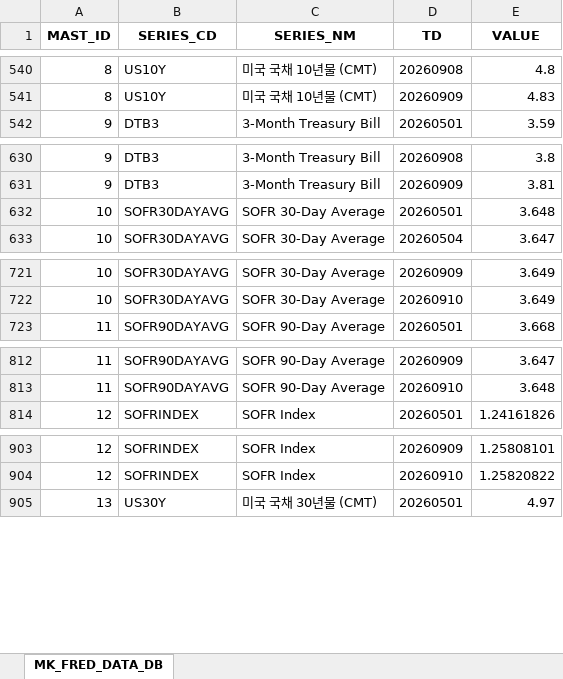
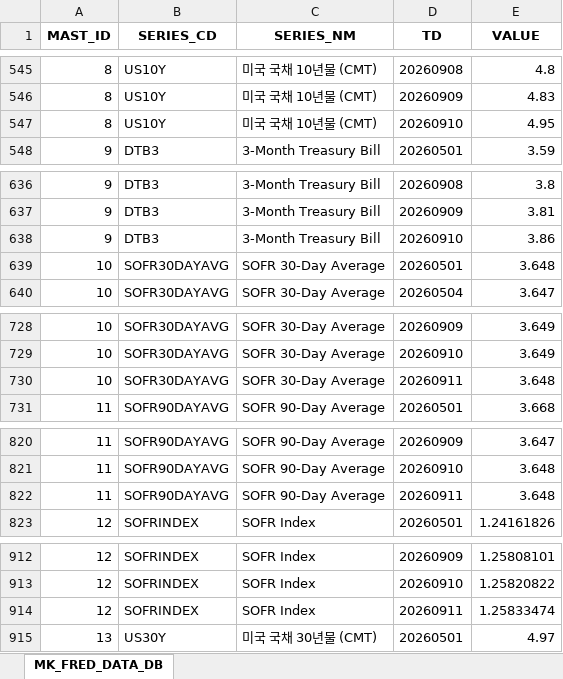
Before and after one commit to chsbjh-ops/mk-inv-ingest, an Excel workbook: data/mk_fred_data_master.xlsx, sheet MK_FRED_DATA_DB, drawn as a sheet; only a part is shown, gaps mark what is left out; values as stored, in another font and other column widths than the file's, no borders; the diff covers the shown part only; the diff names each change by its address in the sheet, - before the commit and + after, or states it on an @@ line.

```diff
--- a/data/mk_fred_data_master.xlsx (sheet MK_FRED_DATA_DB)
+++ b/data/mk_fred_data_master.xlsx (sheet MK_FRED_DATA_DB)
+row 547: 8 | US10Y | 미국 국채 10년물 (CMT) | 20260910 | 4.95
+row 638: 9 | DTB3 | 3-Month Treasury Bill | 20260910 | 3.86
+row 730: 10 | SOFR30DAYAVG | SOFR 30-Day Average | 20260911 | 3.648
+row 822: 11 | SOFR90DAYAVG | SOFR 90-Day Average | 20260911 | 3.648
+row 914: 12 | SOFRINDEX | SOFR Index | 20260911 | 1.25833474
```
Also changed, not shown: 8 added rows elsewhere in this sheet, data/mk_nyfed_data_master.xlsx, 6 other files.
